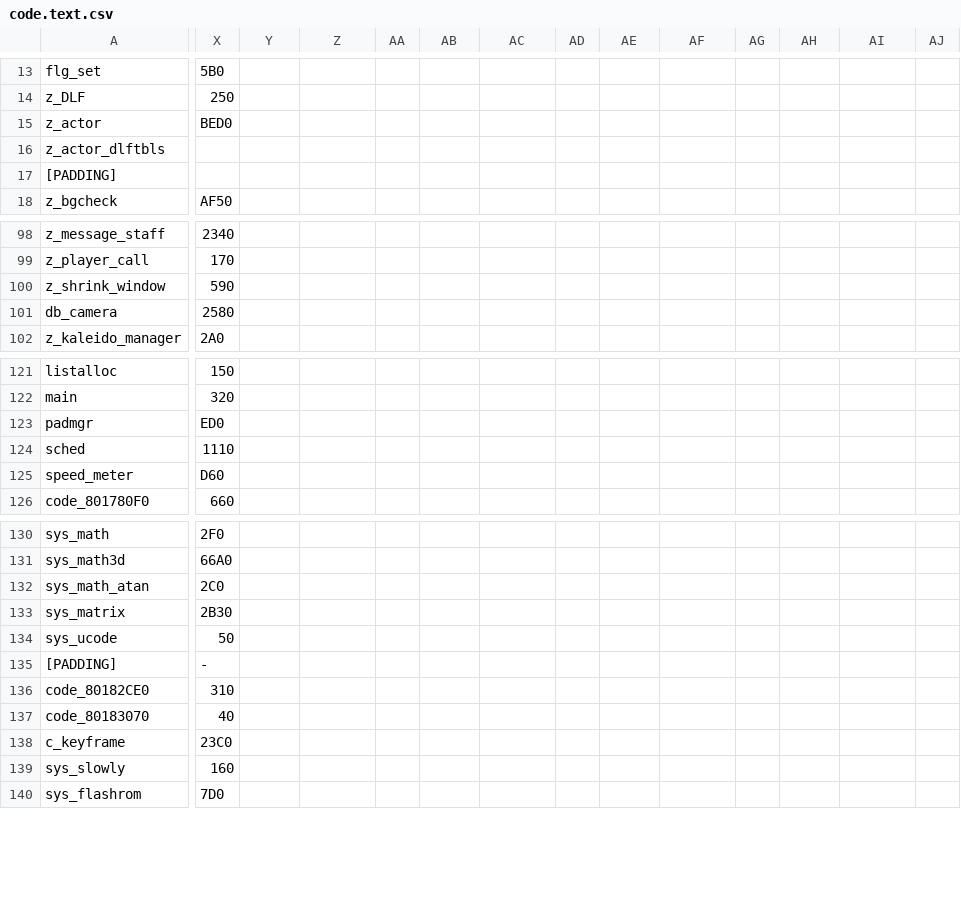
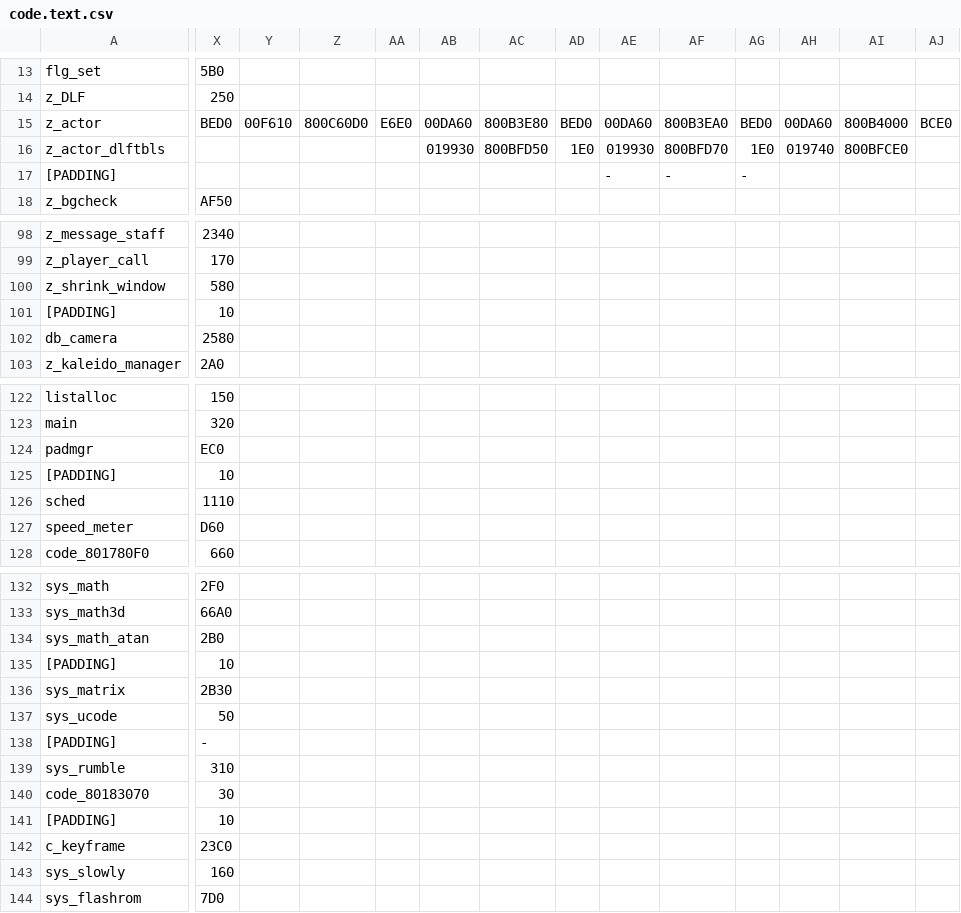
Before and after one commit to Decompollaborate/zelda64_compare, a CSV file: mm/tables/code.text.csv, drawn as a sheet; only a part is shown, gaps mark what is left out; addresses are those after the commit; rows hold the shown columns only; the diff covers the shown part only; the diff names each change by its address in the sheet, - before the commit and + after, or states it on an @@ line.

```diff
--- a/mm/tables/code.text.csv
+++ b/mm/tables/code.text.csv
-Y15: (empty)
+Y15: 00F610
-Z15: (empty)
+Z15: 800C60D0
-AA15: (empty)
+AA15: E6E0
-AB15: (empty)
+AB15: 00DA60
-AC15: (empty)
+AC15: 800B3E80
-AD15: (empty)
+AD15: BED0
-AE15: (empty)
+AE15: 00DA60
-AF15: (empty)
+AF15: 800B3EA0
-AG15: (empty)
+AG15: BED0
-AH15: (empty)
+AH15: 00DA60
-AI15: (empty)
+AI15: 800B4000
-AJ15: (empty)
+AJ15: BCE0
-AB16: (empty)
+AB16: 019930
-AC16: (empty)
+AC16: 800BFD50
-AD16: (empty)
+AD16: 1E0
-AE16: (empty)
+AE16: 019930
-AF16: (empty)
+AF16: 800BFD70
-AG16: (empty)
+AG16: 1E0
-AH16: (empty)
+AH16: 019740
-AI16: (empty)
+AI16: 800BFCE0
-AE17: (empty)
+AE17: -
-AF17: (empty)
+AF17: -
-AG17: (empty)
+AG17: -
-X100: 590
+X100: 580
+row 101: [PADDING] | 10
-X124: ED0
+X124: EC0
+row 125: [PADDING] | 10
-X134: 2C0
+X134: 2B0
+row 135: [PADDING] | 10
-A139: code_80182CE0
+A139: sys_rumble
-X140: 40
+X140: 30
+row 141: [PADDING] | 10
```
Also changed, not shown: 34 edited cells elsewhere in this file, mm/ne0/tables/functions.csv, mm/ne0/tables/variables.csv, 39 other files.
